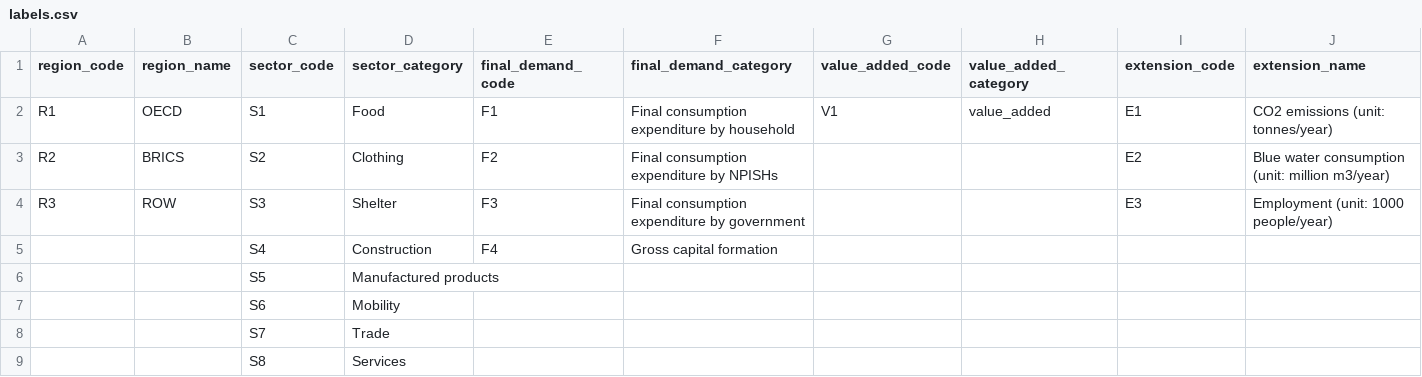
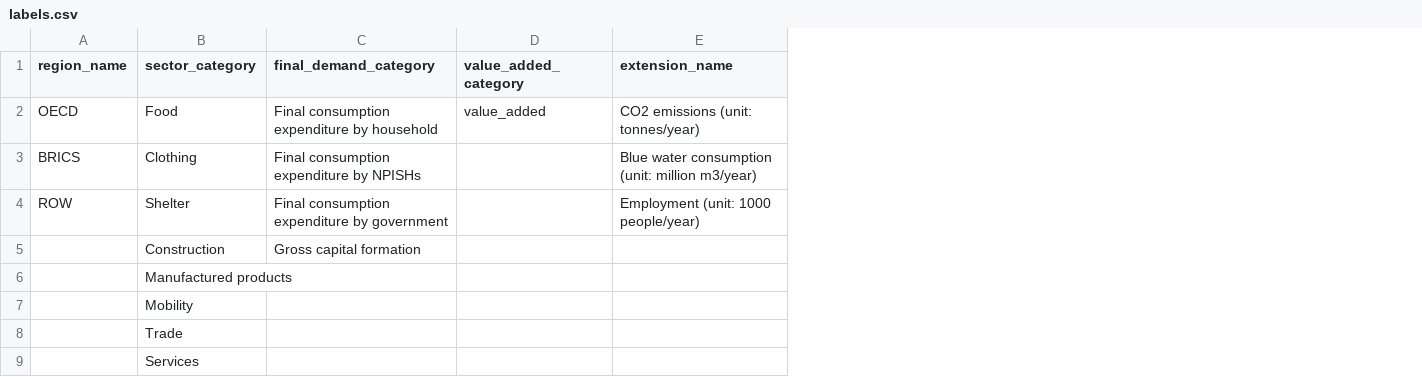
Before and after one commit to CMLPlatform/advanced_EEIO_course_student_version, a CSV file: national_enviro_footprint/data/labels/labels.csv, drawn as a sheet; the diff names each change by its address in the sheet, - before the commit and + after, or states it on an @@ line.

```diff
--- a/national_enviro_footprint/data/labels/labels.csv
+++ b/national_enviro_footprint/data/labels/labels.csv
-column A (region_code), rows 2-4: R1 | R2 | R3
-column C (sector_code), rows 2-9: S1 | S2 | S3 | S4 | S5 | S6 | S7 | S8
-column E (final_demand_code), rows 2-5: F1 | F2 | F3 | F4
-column G (value_added_code), row 2: V1
-column I (extension_code), rows 2-4: E1 | E2 | E3
```
Also changed, not shown: 4 other files.
